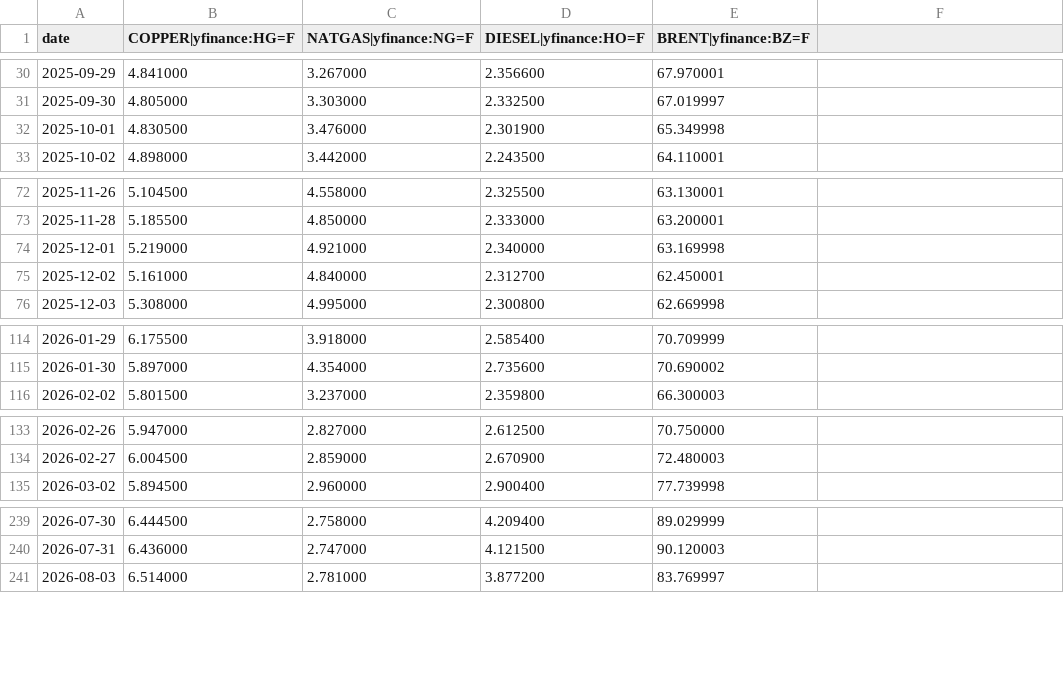
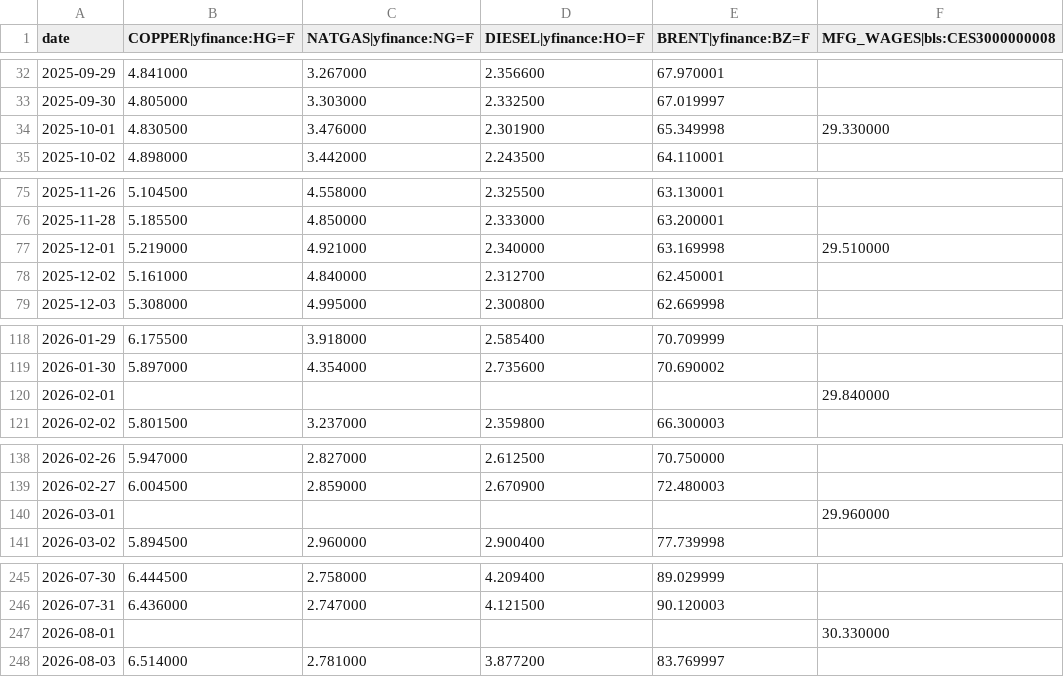
Before and after one commit to rataveras-bot/RADX-index, a CSV file: data/market_data.csv, drawn as a sheet; only a part is shown, gaps mark what is left out; the diff covers the shown part only.

```diff
--- a/data/market_data.csv
+++ b/data/market_data.csv
@@ -1 +1 @@
-date,COPPER|yfinance:HG=F,NATGAS|yfinance:NG=F,DIESEL|yfinance:HO=F,BRENT|yfinance:BZ=F
+date,COPPER|yfinance:HG=F,NATGAS|yfinance:NG=F,DIESEL|yfinance:HO=F,BRENT|yfinance:BZ=F,MFG_WAGES|bls:CES3000000008
@@ -32 +34 @@ date,COPPER|yfinance:HG=F,NATGAS|yfinance:NG=F,DIESEL|yfinance:HO=F,BRENT|yfinan
-2025-10-01,4.830500,3.476000,2.301900,65.349998
+2025-10-01,4.830500,3.476000,2.301900,65.349998,29.330000
@@ -74 +77 @@ date,COPPER|yfinance:HG=F,NATGAS|yfinance:NG=F,DIESEL|yfinance:HO=F,BRENT|yfinan
-2025-12-01,5.219000,4.921000,2.340000,63.169998
+2025-12-01,5.219000,4.921000,2.340000,63.169998,29.510000
@@ -115,0 +120 @@ date,COPPER|yfinance:HG=F,NATGAS|yfinance:NG=F,DIESEL|yfinance:HO=F,BRENT|yfinan
+2026-02-01,,,,,29.840000
@@ -134,0 +140 @@ date,COPPER|yfinance:HG=F,NATGAS|yfinance:NG=F,DIESEL|yfinance:HO=F,BRENT|yfinan
+2026-03-01,,,,,29.960000
@@ -240,0 +247 @@ date,COPPER|yfinance:HG=F,NATGAS|yfinance:NG=F,DIESEL|yfinance:HO=F,BRENT|yfinan
+2026-08-01,,,,,30.330000
```
Also changed, not shown: 5 added rows and 9 edited cells elsewhere in this file, 1 other file.
